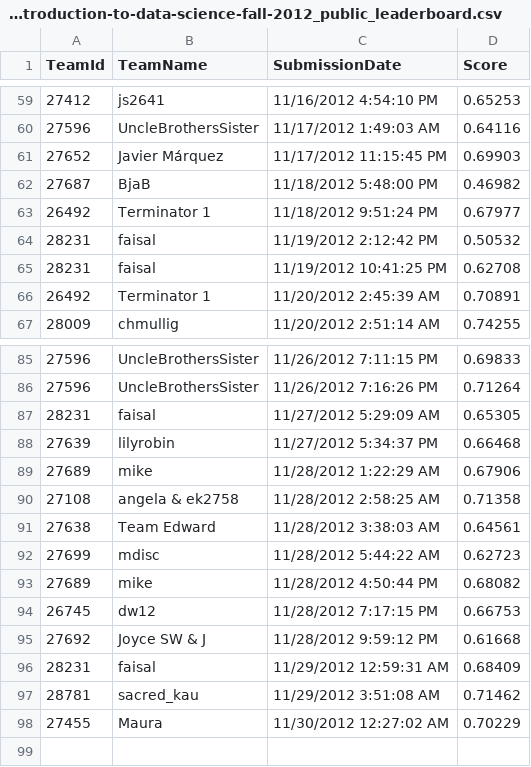
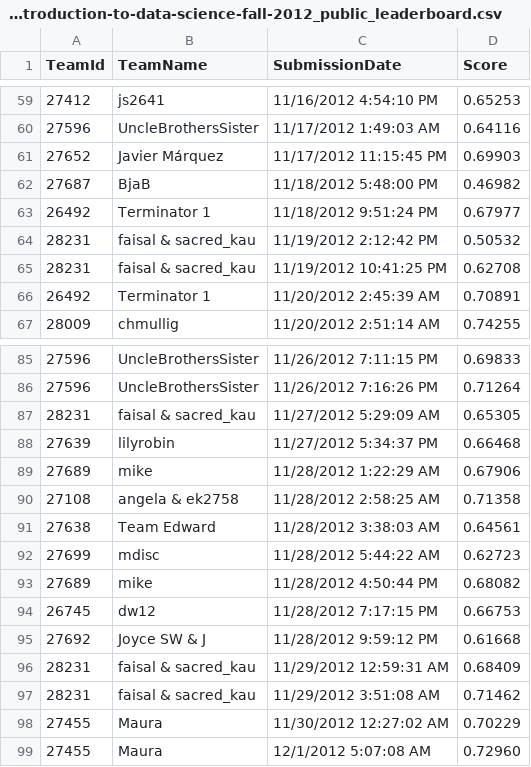
Before and after one commit to chmullig/datascience-aes, a CSV file: columbia-university-introduction-to-data-science-fall-2012_public_leaderboard.csv, drawn as a sheet; only a part is shown, gaps mark what is left out.

```diff
--- a/columbia-university-introduction-to-data-science-fall-2012_public_leaderboard.csv
+++ b/columbia-university-introduction-to-data-science-fall-2012_public_leaderboard.csv
@@ -63,4 +63,4 @@ TeamId, TeamName, SubmissionDate, Score
 26492,"Terminator 1",11/18/2012 9:51:24 PM,0.67977
-28231,"faisal",11/19/2012 2:12:42 PM,0.50532
-28231,"faisal",11/19/2012 10:41:25 PM,0.62708
+28231,"faisal & sacred_kau",11/19/2012 2:12:42 PM,0.50532
+28231,"faisal & sacred_kau",11/19/2012 10:41:25 PM,0.62708
 26492,"Terminator 1",11/20/2012 2:45:39 AM,0.70891
@@ -86,3 +86,3 @@ TeamId, TeamName, SubmissionDate, Score
 27596,"UncleBrothersSister",11/26/2012 7:16:26 PM,0.71264
-28231,"faisal",11/27/2012 5:29:09 AM,0.65305
+28231,"faisal & sacred_kau",11/27/2012 5:29:09 AM,0.65305
 27639,"lilyrobin",11/27/2012 5:34:37 PM,0.66468
@@ -95,4 +95,5 @@ TeamId, TeamName, SubmissionDate, Score
 27692,"Joyce SW & J ",11/28/2012 9:59:12 PM,0.61668
-28231,"faisal",11/29/2012 12:59:31 AM,0.68409
-28781,"sacred_kau",11/29/2012 3:51:08 AM,0.71462
+28231,"faisal & sacred_kau",11/29/2012 12:59:31 AM,0.68409
+28231,"faisal & sacred_kau",11/29/2012 3:51:08 AM,0.71462
 27455,"Maura",11/30/2012 12:27:02 AM,0.70229
+27455,"Maura",12/1/2012 5:07:08 AM,0.72960
```
Also changed, not shown: 6 other files.
